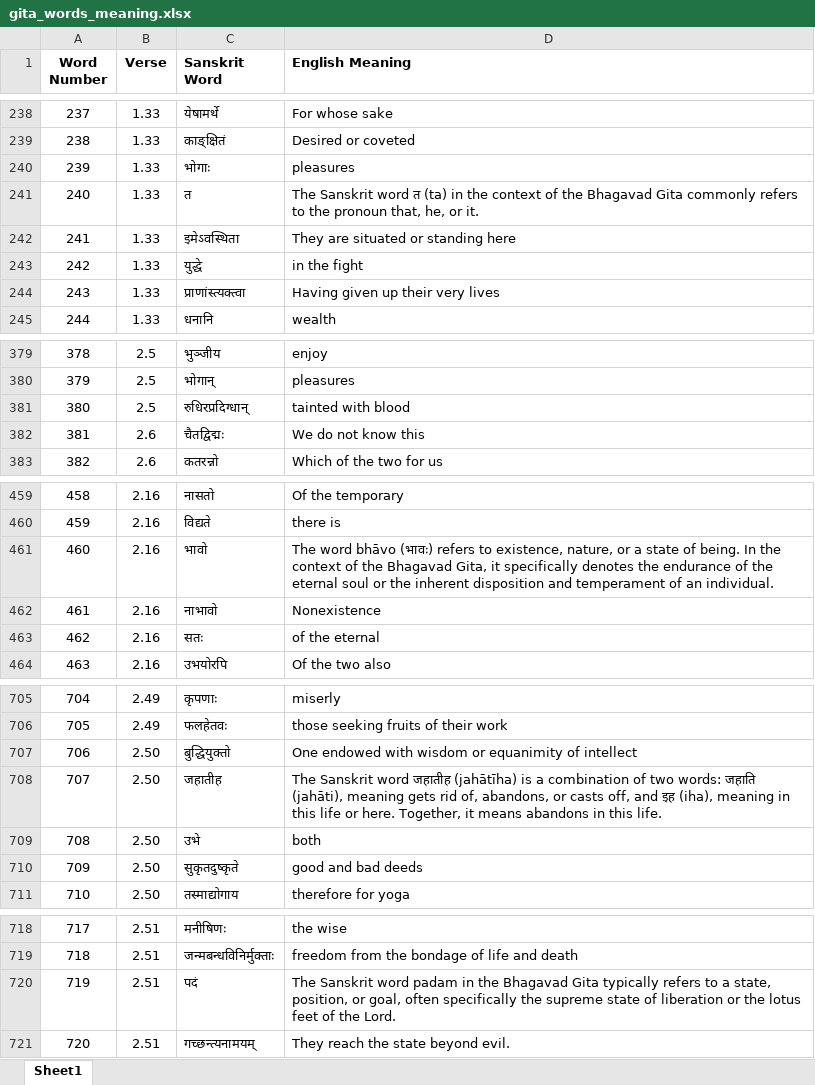
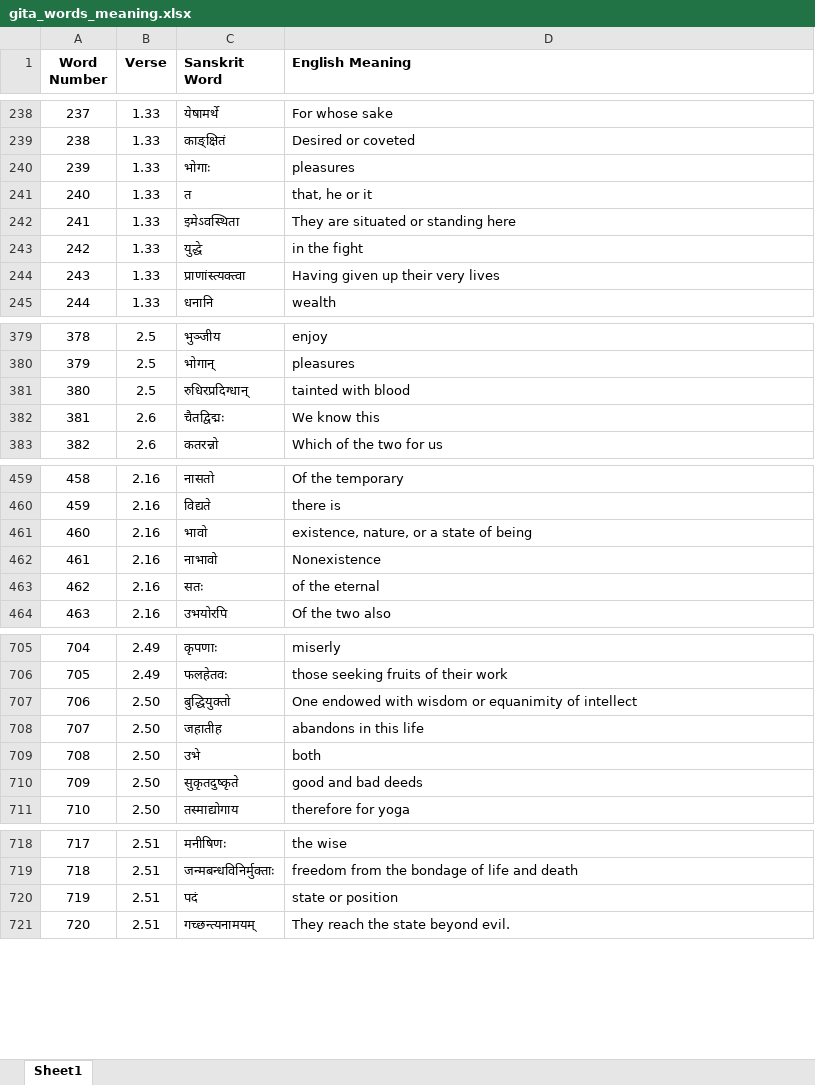
Before and after one commit to SoumikBhatt/Vedanta_Datasets, an Excel workbook: Bhagwad_Gita/gita_words_meaning.xlsx, sheet Sheet1, drawn as a sheet; only a part is shown, gaps mark what is left out; values as stored, in another font and other column widths than the file's, no borders; charts and pictures not drawn; the diff covers the shown part only; the diff names each change by its address in the sheet, - before the commit and + after, or states it on an @@ line.

```diff
--- a/Bhagwad_Gita/gita_words_meaning.xlsx (sheet Sheet1)
+++ b/Bhagwad_Gita/gita_words_meaning.xlsx (sheet Sheet1)
-D241 (English Meaning): The Sanskrit word त (ta) in the context of the Bhagavad Gita commonly refers to the pronoun that, he, or it.
+D241 (English Meaning): that, he or it
-D382 (English Meaning): We do not know this
+D382 (English Meaning): We know this
-D461 (English Meaning): The word bhāvo (भावः) refers to existence, nature, or a state of being. In the context of the Bhagavad Gita, it specifically denotes the endurance of the eternal soul or the inherent disposition and temperament of an individual.
+D461 (English Meaning): existence, nature, or a state of being
-D708 (English Meaning): The Sanskrit word जहातीह (jahātīha) is a combination of two words: जहाति (jahāti), meaning gets rid of, abandons, or casts off, and इह (iha), meaning in this life or here. Together, it means abandons in this life.
+D708 (English Meaning): abandons in this life
-D720 (English Meaning): The Sanskrit word padam in the Bhagavad Gita typically refers to a state, position, or goal, often specifically the supreme state of liberation or the lotus feet of the Lord.
+D720 (English Meaning): state or position
```
Also changed, not shown: 10 edited cells elsewhere in this sheet, charts or pictures, 1 other file.
